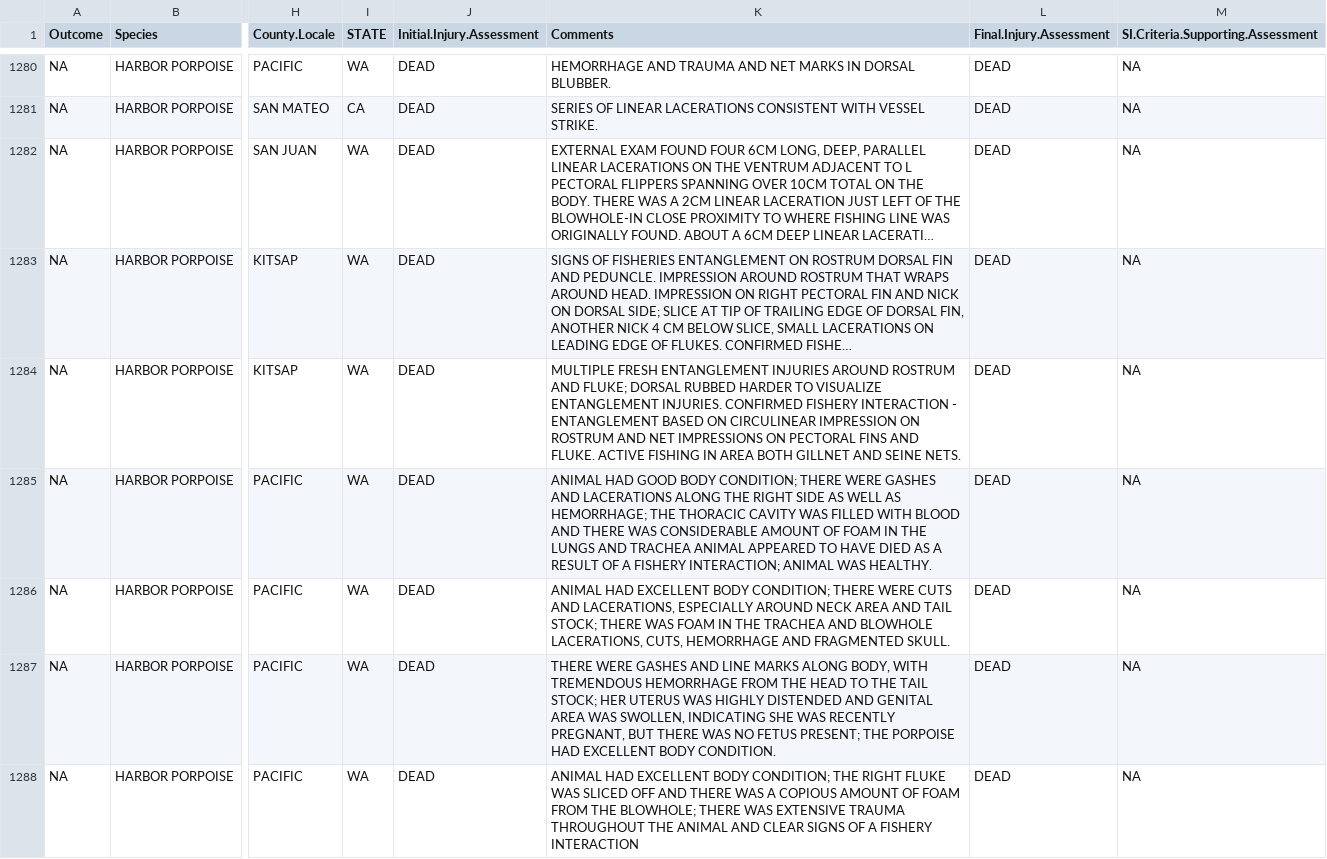
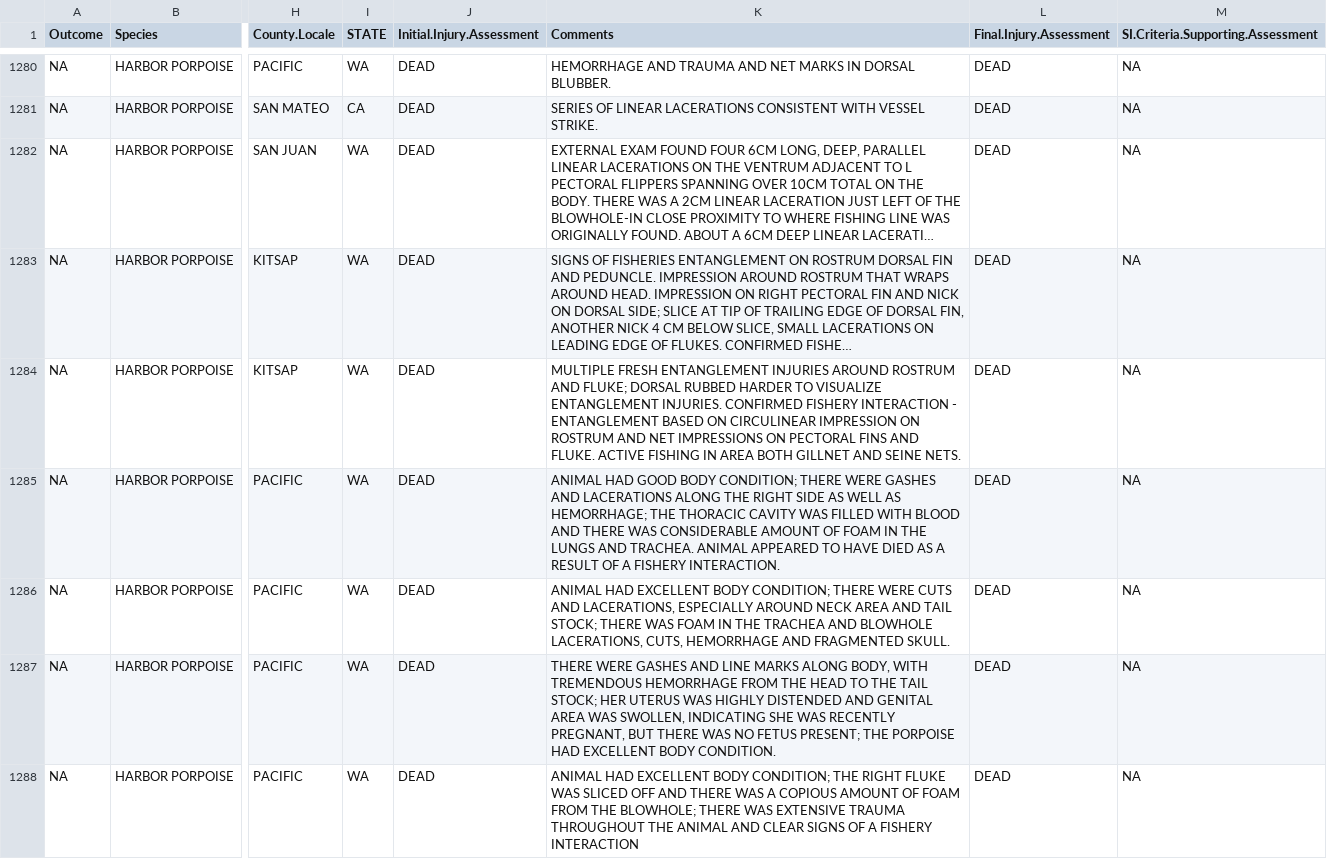
Before and after one commit to SWFSC/MSI-report, a CSV file: data/2019_2023_5yr_MSI.csv, drawn as a sheet; only a part is shown, gaps mark what is left out; long unchanged cells end in …; the diff covers the shown part only; the diff names each change by its address in the sheet, - before the commit and + after, or states it on an @@ line.

Commit message:
data update, update report creation  steps

```diff
--- a/data/2019_2023_5yr_MSI.csv
+++ b/data/2019_2023_5yr_MSI.csv
-K1285 (Comments): …LUNGS AND TRACHEA ANIMAL APPEARED TO HAVE DIED AS A RESULT OF A FISHERY INTERACTION; ANIMAL WAS HEALTHY.
+K1285 (Comments): …LUNGS AND TRACHEA. ANIMAL APPEARED TO HAVE DIED AS A RESULT OF A FISHERY INTERACTION.
```
Also changed, not shown: 1 removed row and 10 edited cells elsewhere in this file, 1 other file.
